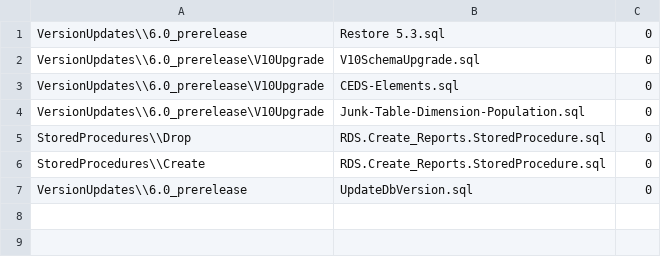
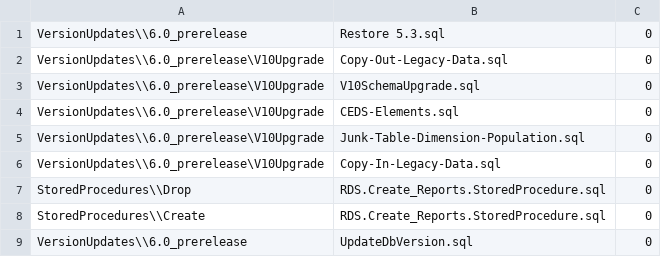
Before and after one commit to CEDS-Collaborative-Exchange/Generate, a CSV file: generate.database/VersionUpdates/6.0_prerelease/VersionScripts.csv, drawn as a sheet; the diff names each change by its address in the sheet, - before the commit and + after, or states it on an @@ line.

Commit message:
Added new Junk Table population scripts.  SOme were missing.  Other changes to debug full process.

```diff
--- a/generate.database/VersionUpdates/6.0_prerelease/VersionScripts.csv
+++ b/generate.database/VersionUpdates/6.0_prerelease/VersionScripts.csv
+row 2: VersionUpdates\\6.0_prerelease\V10Upgrade | Copy-Out-Legacy-Data.sql | 0
+row 6: VersionUpdates\\6.0_prerelease\V10Upgrade | Copy-In-Legacy-Data.sql | 0
```
Also changed, not shown: 4 other files.
